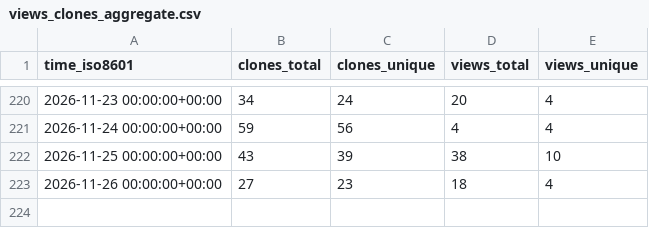
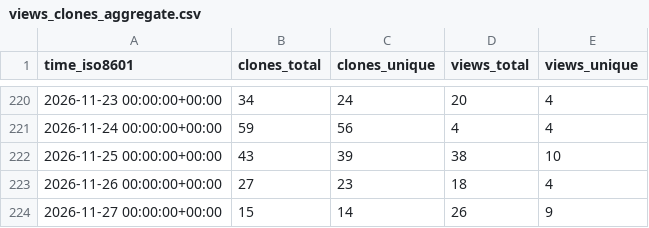
Before and after one commit to jens62/geberit-aquaclean, a CSV file: jens62/geberit-aquaclean/ghrs-data/views_clones_aggregate.csv, drawn as a sheet; only a part is shown, gaps mark what is left out; the diff names each change by its address in the sheet, - before the commit and + after, or states it on an @@ line.

```diff
--- a/jens62/geberit-aquaclean/ghrs-data/views_clones_aggregate.csv
+++ b/jens62/geberit-aquaclean/ghrs-data/views_clones_aggregate.csv
+row 224: 2026-11-27 00:00:00+00:00 | 15 | 14 | 26 | 9
```
Also changed, not shown: 1 other file.
